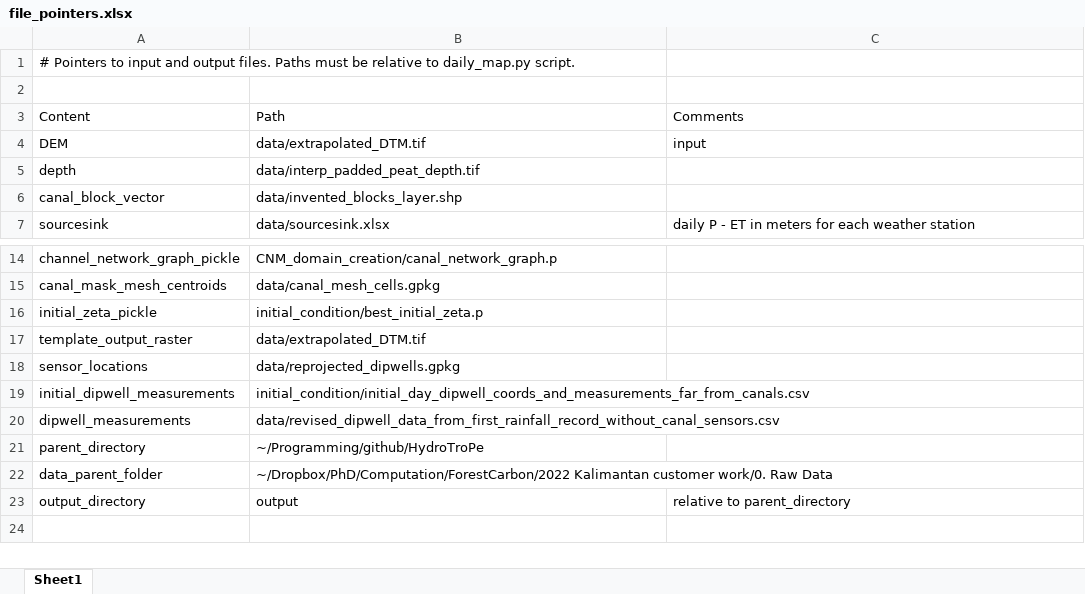
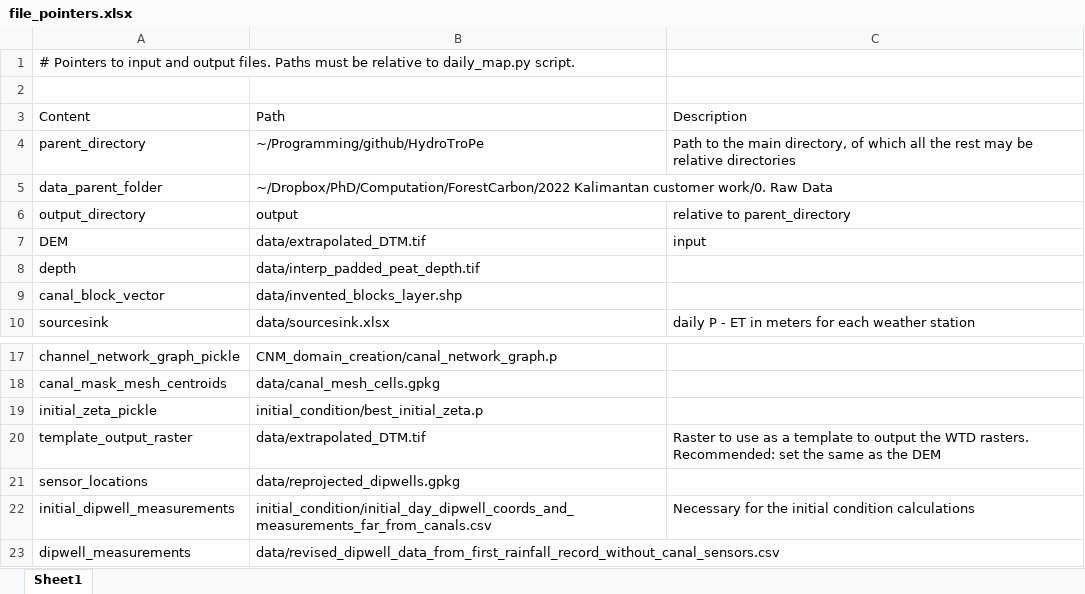
Before and after one commit to Txart/HydroTroPe, an Excel workbook: file_pointers.xlsx, sheet Sheet1, drawn as a sheet; only a part is shown, gaps mark what is left out; values as stored, in another font and other column widths than the file's, no borders; removed rows and columns are numbered as before the commit, all else as after; the diff names each change by its address in the sheet, - before the commit and + after, or states it on an @@ line.

Commit message:
edited documentation, and added description to file pointers

```diff
--- a/file_pointers.xlsx (sheet Sheet1)
+++ b/file_pointers.xlsx (sheet Sheet1)
-C3: Comments
+C3: Description
+row 4: parent_directory | ~/Programming/github/HydroTroPe | Path to the main directory, of which all the rest may be relative directories
@@ row 22 moved to row 5: data_parent_folder @@
@@ row 23 moved to row 6: output_directory @@
-C20: (empty)
+C20: Raster to use as a template to output the WTD rasters. Recommended: set the same as the DEM
-C22: (empty)
+C22: Necessary for the initial condition calculations
-row 21: parent_directory | ~/Programming/github/HydroTroPe
```
Also changed, not shown: 1 other file.
